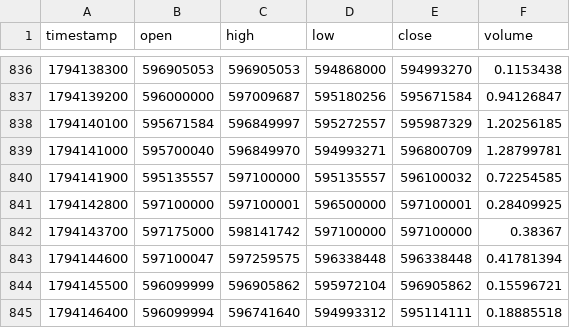
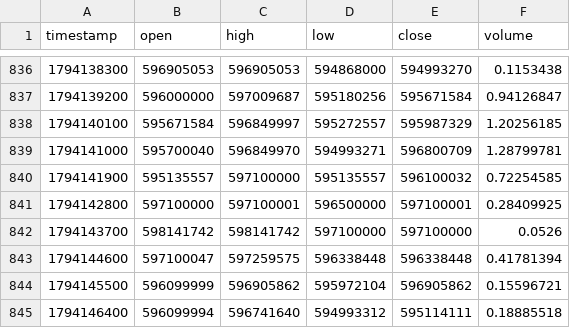
Before and after one commit to raminyaghubi1402-gif/mobile-, a CSV file: data/history/ETHIRT_15.csv, drawn as a sheet; only a part is shown, gaps mark what is left out; the diff covers the shown part only.

```diff
--- a/data/history/ETHIRT_15.csv
+++ b/data/history/ETHIRT_15.csv
@@ -841,3 +841,3 @@ timestamp,open,high,low,close,volume
 1794142800,597100000,597100001,596500000,597100001,0.28409925
-1794143700,597175000,598141742,597100000,597100000,0.38367
+1794143700,598141742,598141742,597100000,597100000,0.0526
 1794144600,597100047,597259575,596338448,596338448,0.41781394
```
Also changed, not shown: 23 added rows and 2 edited cells elsewhere in this file, data/history/BTCIRT_15.csv, data/history/BTCIRT_5.csv, 7 other files.
